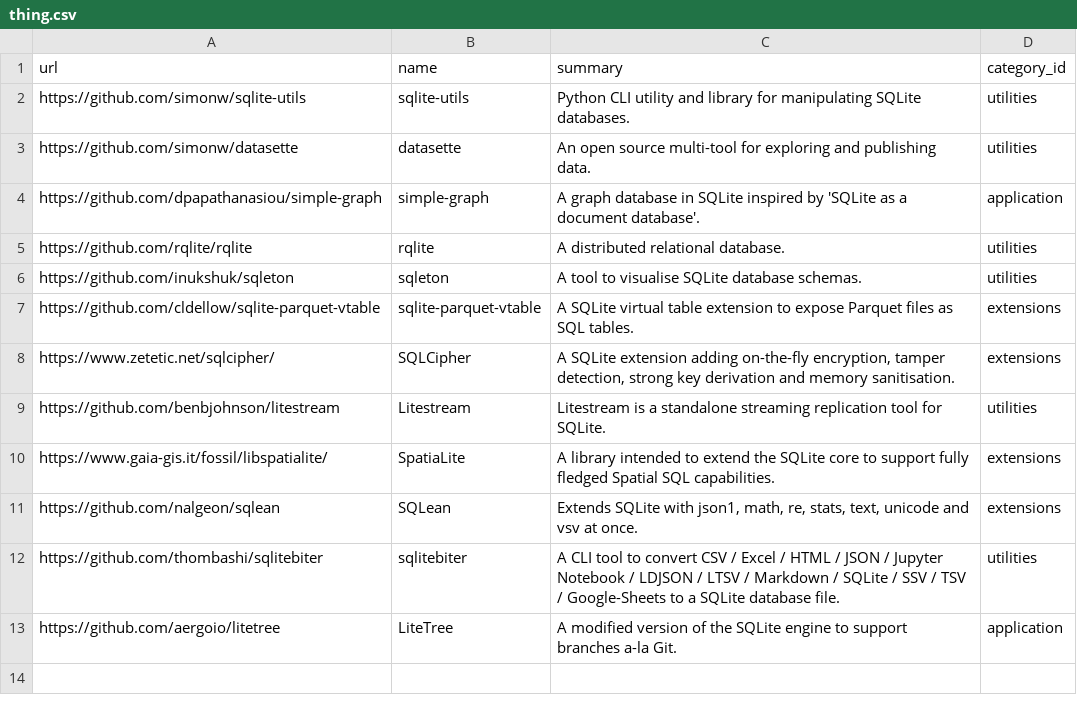
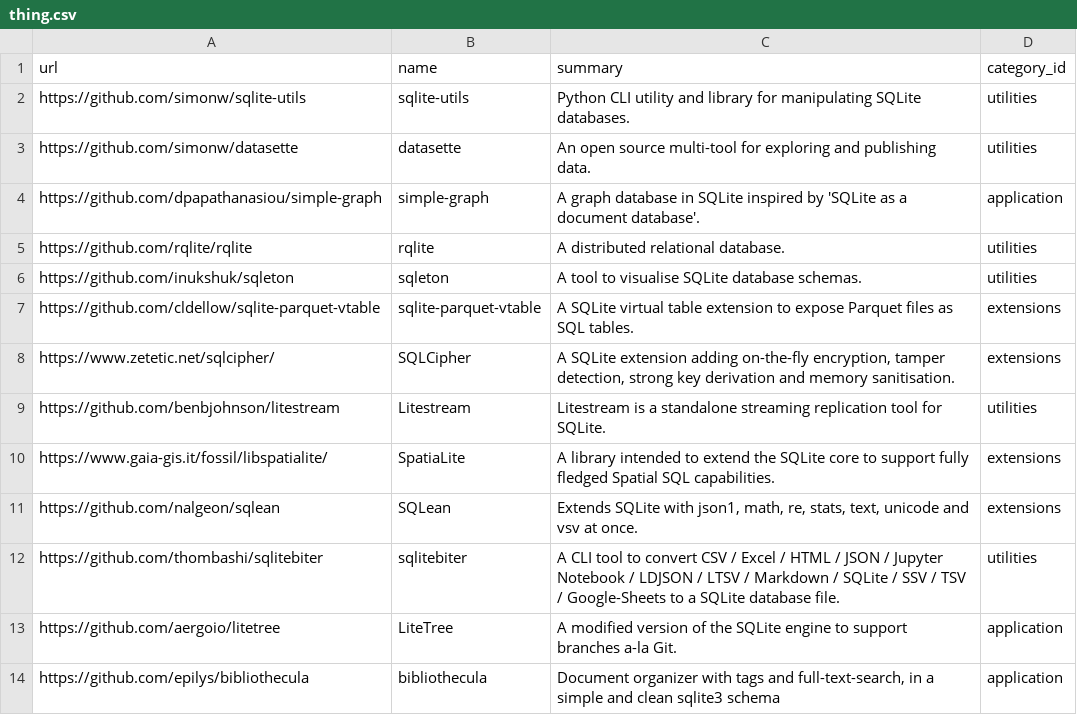
Before and after one commit to arnau/some-sqlite, a CSV file: data/thing.csv, drawn as a sheet.

Commit message:
data: Add bibliothecula
Signed-off-by: Arnau Siches <asiches@gmail.com>

```diff
--- a/data/thing.csv
+++ b/data/thing.csv
@@ -13 +13,2 @@ https://github.com/thombashi/sqlitebiter,sqlitebiter,A CLI tool to convert CSV /
 https://github.com/aergoio/litetree,LiteTree,A modified version of the SQLite engine to support branches a-la Git.,application
+https://github.com/epilys/bibliothecula,bibliothecula,"Document organizer with tags and full-text-search, in a simple and clean sqlite3 schema",application
```
Also changed, not shown: data/thing_tag.csv, 1 other file.
